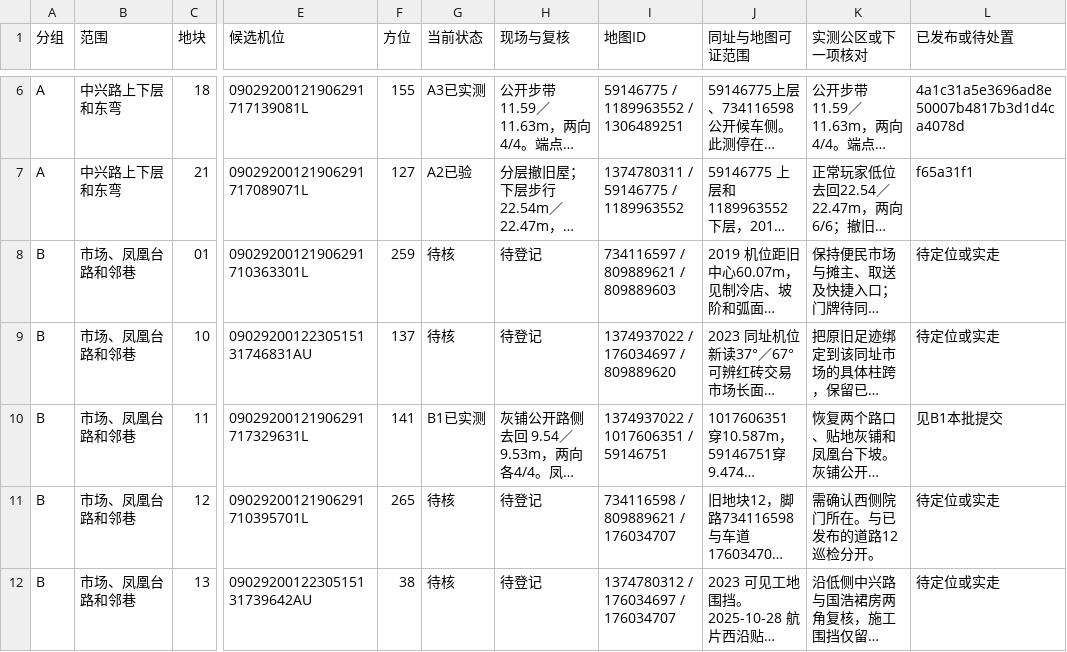
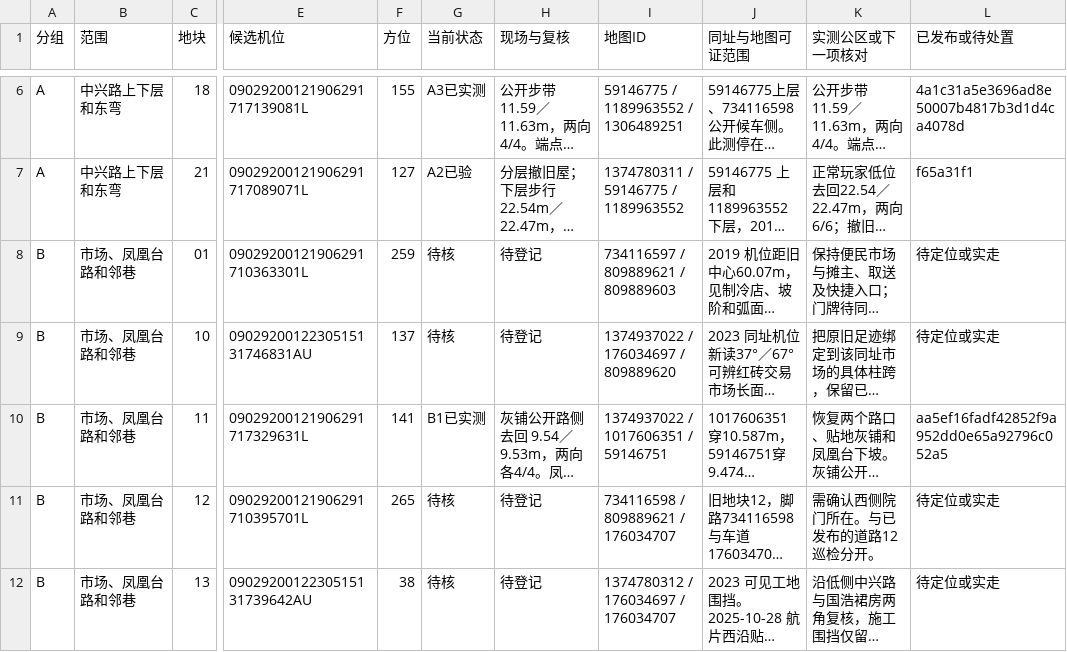
Before and after one commit to 2017112429yinjiu/chongqingking, a TSV file: work/scene_r24/district_refresh/evidence/remaining-33.tsv, drawn as a sheet; only a part is shown, gaps mark what is left out; long unchanged cells end in …; the diff names each change by its address in the sheet, - before the commit and + after, or states it on an @@ line.

Commit message:
Record the verified Fenghuangtai revision in the plot register

```diff
--- a/work/scene_r24/district_refresh/evidence/remaining-33.tsv
+++ b/work/scene_r24/district_refresh/evidence/remaining-33.tsv
-L10 (已发布或待处置): 见B1本批提交
+L10 (已发布或待处置): aa5ef16fadf42852f9a952dd0e65a92796c052a5
```
